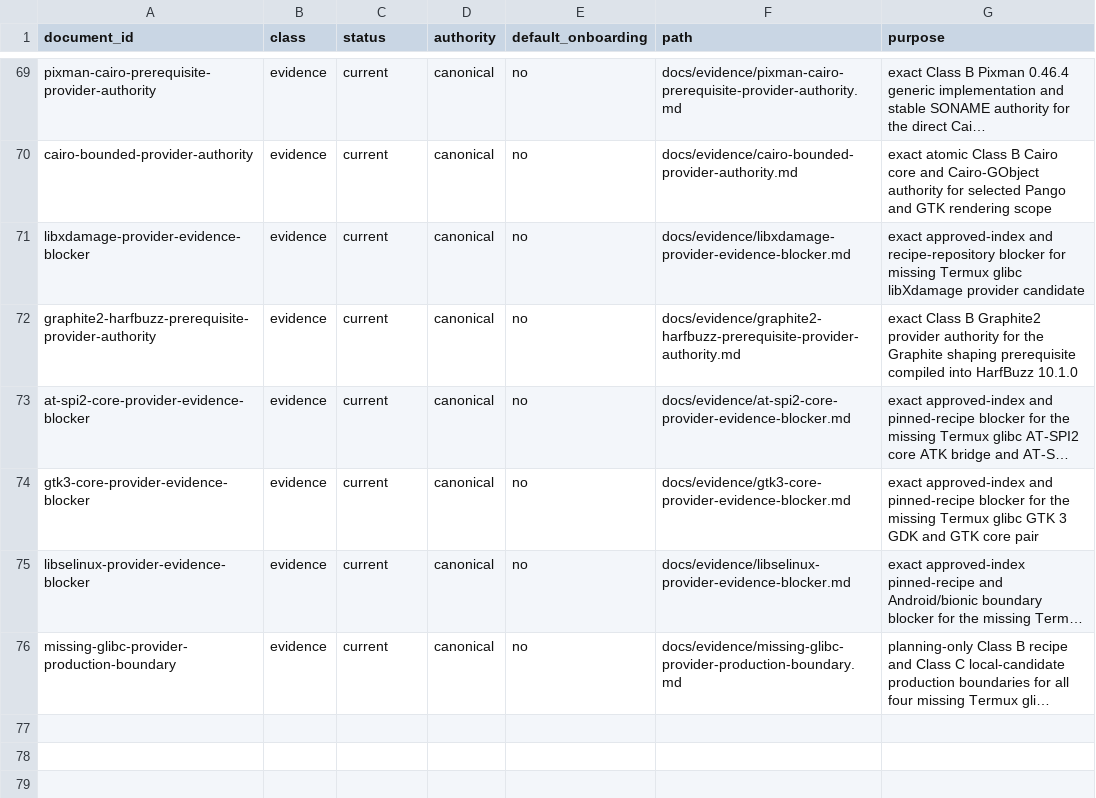
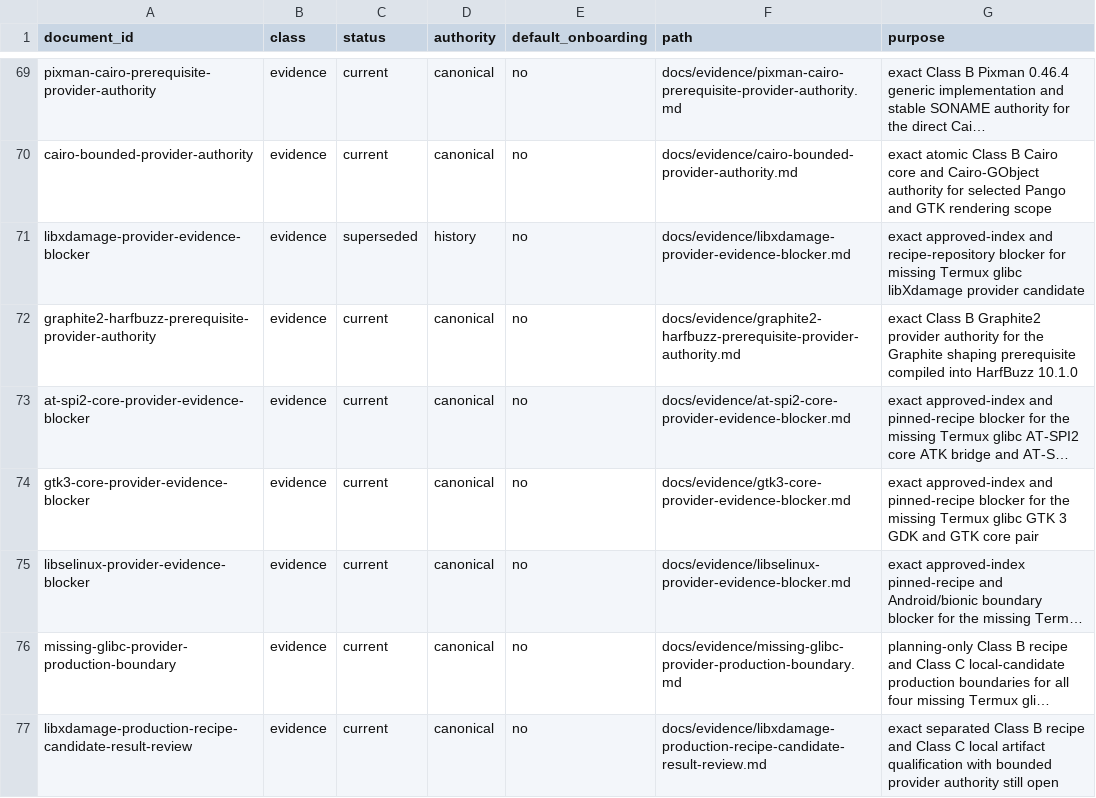
Before and after one commit to daylight-00/termux-native-desktop, a TSV file: docs/catalog.tsv, drawn as a sheet; only a part is shown, gaps mark what is left out; long unchanged cells end in …; the diff names each change by its address in the sheet, - before the commit and + after, or states it on an @@ line.

Commit message:
docs: freeze qualified libXdamage production candidate

```diff
--- a/docs/catalog.tsv
+++ b/docs/catalog.tsv
-C71 (status): current
+C71 (status): superseded
-D71 (authority): canonical
+D71 (authority): history
+row 77: libxdamage-production-recipe-candidate-result-review | evidence | current | canonical | no | docs/evidence/libxdamage-production-recipe-candidate-result-review.md | exact separated Class B recipe and Class C local artifact qualification with bounded provider authority still open
```
Also changed, not shown: experiments/glibc/selected-obsidian-provider-authority/review/provider-claim-classification-metadata.tsv, experiments/glibc/selected-obsidian-provider-authority/review/provider-claim-classification.tsv, 35 other files.
